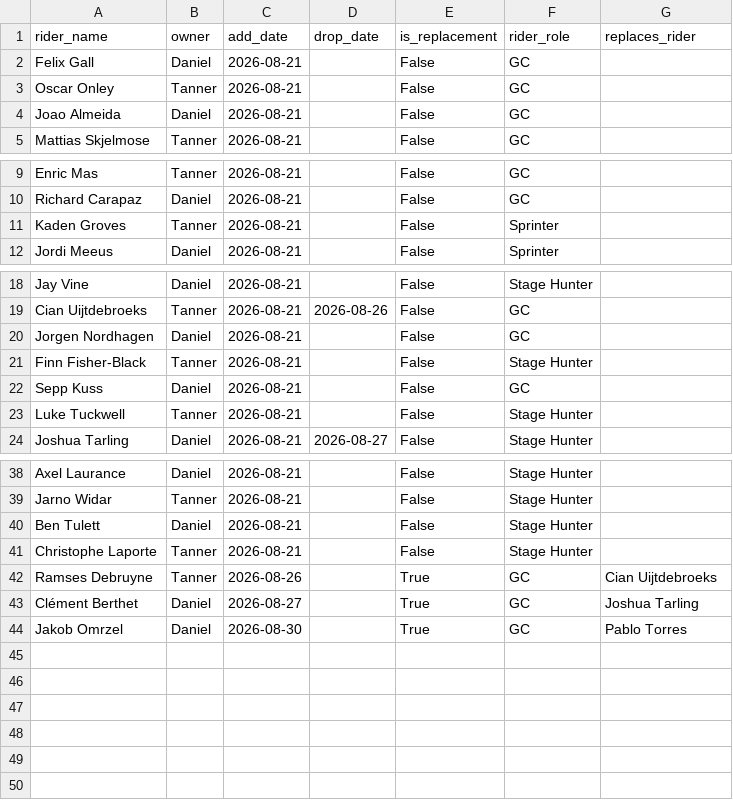
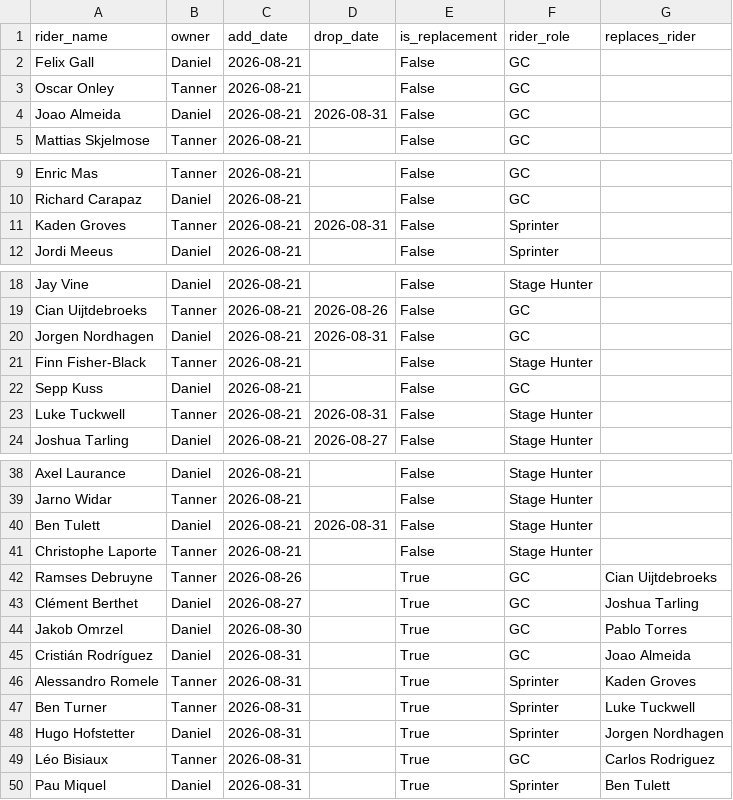
Before and after one commit to danpsh/2026-Fantasy-Cycling, a CSV file: vuelta-riders.csv, drawn as a sheet; only a part is shown, gaps mark what is left out; the diff covers the shown part only.

Commit message:
Update vuelta-riders.csv

```diff
--- a/vuelta-riders.csv
+++ b/vuelta-riders.csv
@@ -3,3 +3,3 @@ Felix Gall,Daniel,2026-08-21,,False,GC,
 Oscar Onley,Tanner,2026-08-21,,False,GC,
-Joao Almeida,Daniel,2026-08-21,,False,GC,
+Joao Almeida,Daniel,2026-08-21,2026-08-31,False,GC,
 Mattias Skjelmose,Tanner,2026-08-21,,False,GC,
@@ -10,3 +10,3 @@ Enric Mas,Tanner,2026-08-21,,False,GC,
 Richard Carapaz,Daniel,2026-08-21,,False,GC,
-Kaden Groves,Tanner,2026-08-21,,False,Sprinter,
+Kaden Groves,Tanner,2026-08-21,2026-08-31,False,Sprinter,
 Jordi Meeus,Daniel,2026-08-21,,False,Sprinter,
@@ -19,6 +19,6 @@ Jay Vine,Daniel,2026-08-21,,False,Stage Hunter,
 Cian Uijtdebroeks,Tanner,2026-08-21,2026-08-26,False,GC,
-Jorgen Nordhagen,Daniel,2026-08-21,,False,GC,
+Jorgen Nordhagen,Daniel,2026-08-21,2026-08-31,False,GC,
 Finn Fisher-Black,Tanner,2026-08-21,,False,Stage Hunter,
 Sepp Kuss,Daniel,2026-08-21,,False,GC,
-Luke Tuckwell,Tanner,2026-08-21,,False,Stage Hunter,
+Luke Tuckwell,Tanner,2026-08-21,2026-08-31,False,Stage Hunter,
 Joshua Tarling,Daniel,2026-08-21,2026-08-27,False,Stage Hunter,
@@ -39,3 +39,3 @@ Axel Laurance,Daniel,2026-08-21,,False,Stage Hunter,
 Jarno Widar,Tanner,2026-08-21,,False,Stage Hunter,
-Ben Tulett,Daniel,2026-08-21,,False,Stage Hunter,
+Ben Tulett,Daniel,2026-08-21,2026-08-31,False,Stage Hunter,
 Christophe Laporte,Tanner,2026-08-21,,False,Stage Hunter,
@@ -44 +44,7 @@ Clément Berthet,Daniel,2026-08-27,,True,GC,Joshua Tarling
 Jakob Omrzel,Daniel,2026-08-30,,True,GC,Pablo Torres
+Cristián Rodríguez,Daniel,2026-08-31,,True,GC,Joao Almeida
+Alessandro Romele,Tanner,2026-08-31,,True,Sprinter,Kaden Groves
+Ben Turner,Tanner,2026-08-31,,True,Sprinter,Luke Tuckwell
+Hugo Hofstetter,Daniel,2026-08-31,,True,Sprinter,Jorgen Nordhagen
+Léo Bisiaux,Tanner,2026-08-31,,True,GC,Carlos Rodriguez
+Pau Miquel,Daniel,2026-08-31,,True,Sprinter,Ben Tulett
```
Also changed, not shown: 1 edited cell elsewhere in this file.
